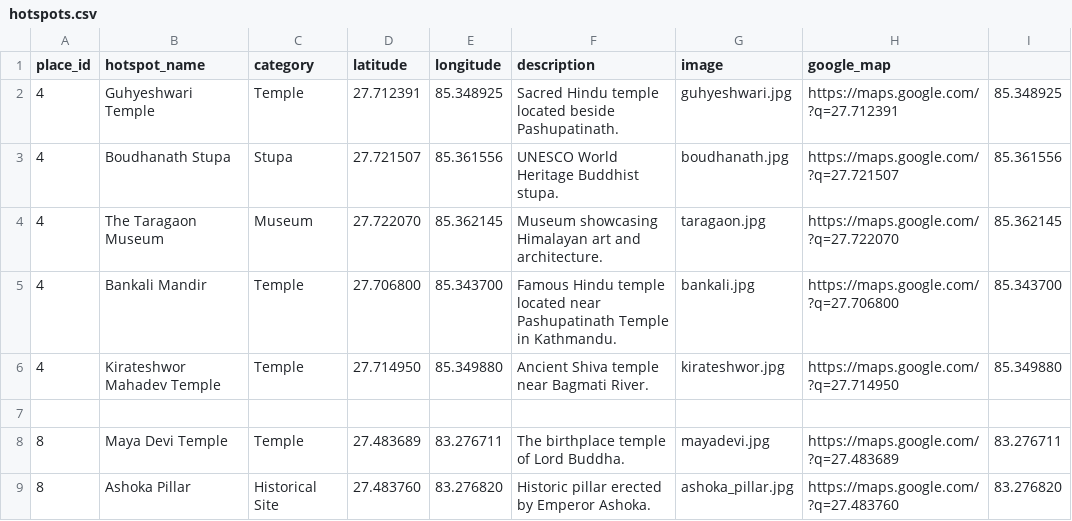
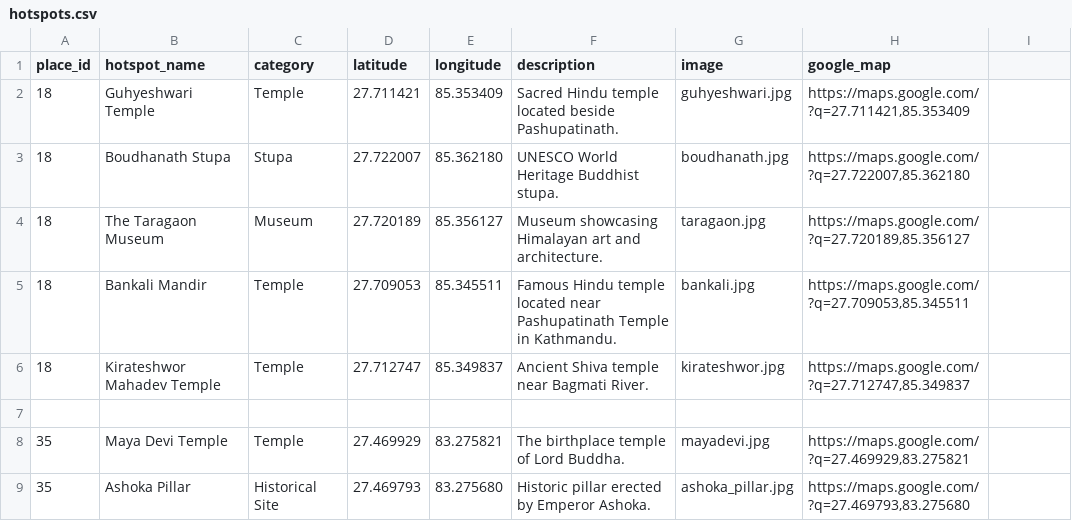
Before and after one commit to sadikshya63/Travel-Recommendation-System, a CSV file: travel_app/data/hotspots.csv, drawn as a sheet; only a part is shown; the diff covers the shown part only.

```diff
--- a/travel_app/data/hotspots.csv
+++ b/travel_app/data/hotspots.csv
@@ -1,9 +1,9 @@
 place_id,hotspot_name,category,latitude,longitude,description,image,google_map
-4,Guhyeshwari Temple,Temple,27.712391,85.348925,Sacred Hindu temple located beside Pashupatinath.,guhyeshwari.jpg,https://maps.google.com/?q=27.712391,85.348925
-4,Boudhanath Stupa,Stupa,27.721507,85.361556,UNESCO World Heritage Buddhist stupa.,boudhanath.jpg,https://maps.google.com/?q=27.721507,85.361556
-4,The Taragaon Museum,Museum,27.722070,85.362145,Museum showcasing Himalayan art and architecture.,taragaon.jpg,https://maps.google.com/?q=27.722070,85.362145
-4,Bankali Mandir,Temple,27.706800,85.343700,Famous Hindu temple located near Pashupatinath Temple in Kathmandu.,bankali.jpg,https://maps.google.com/?q=27.706800,85.343700
-4,Kirateshwor Mahadev Temple,Temple,27.714950,85.349880,Ancient Shiva temple near Bagmati River.,kirateshwor.jpg,https://maps.google.com/?q=27.714950,85.349880
+18,Guhyeshwari Temple,Temple,27.711421,85.353409,Sacred Hindu temple located beside Pashupatinath.,guhyeshwari.jpg,"https://maps.google.com/?q=27.711421,85.353409"
+18,Boudhanath Stupa,Stupa,27.722007,85.362180,UNESCO World Heritage Buddhist stupa.,boudhanath.jpg,"https://maps.google.com/?q=27.722007,85.362180"
+18,The Taragaon Museum,Museum,27.720189,85.356127,Museum showcasing Himalayan art and architecture.,taragaon.jpg,"https://maps.google.com/?q=27.720189,85.356127"
+18,Bankali Mandir,Temple,27.709053,85.345511,Famous Hindu temple located near Pashupatinath Temple in Kathmandu.,bankali.jpg,"https://maps.google.com/?q=27.709053,85.345511"
+18,Kirateshwor Mahadev Temple,Temple,27.712747,85.349837,Ancient Shiva temple near Bagmati River.,kirateshwor.jpg,"https://maps.google.com/?q=27.712747,85.349837"
 
-8,Maya Devi Temple,Temple,27.483689,83.276711,The birthplace temple of Lord Buddha.,mayadevi.jpg,https://maps.google.com/?q=27.483689,83.276711
-8,Ashoka Pillar,Historical Site,27.483760,83.276820,Historic pillar erected by Emperor Ashoka.,ashoka_pillar.jpg,https://maps.google.com/?q=27.483760,83.276820
+35,Maya Devi Temple,Temple,27.469929,83.275821,The birthplace temple of Lord Buddha.,mayadevi.jpg,"https://maps.google.com/?q=27.469929,83.275821"
+35,Ashoka Pillar,Historical Site,27.469793,83.275680,Historic pillar erected by Emperor Ashoka.,ashoka_pillar.jpg,"https://maps.google.com/?q=27.469793,83.275680"
```
Also changed, not shown: 65 edited cells elsewhere in this file, 36 other files.
